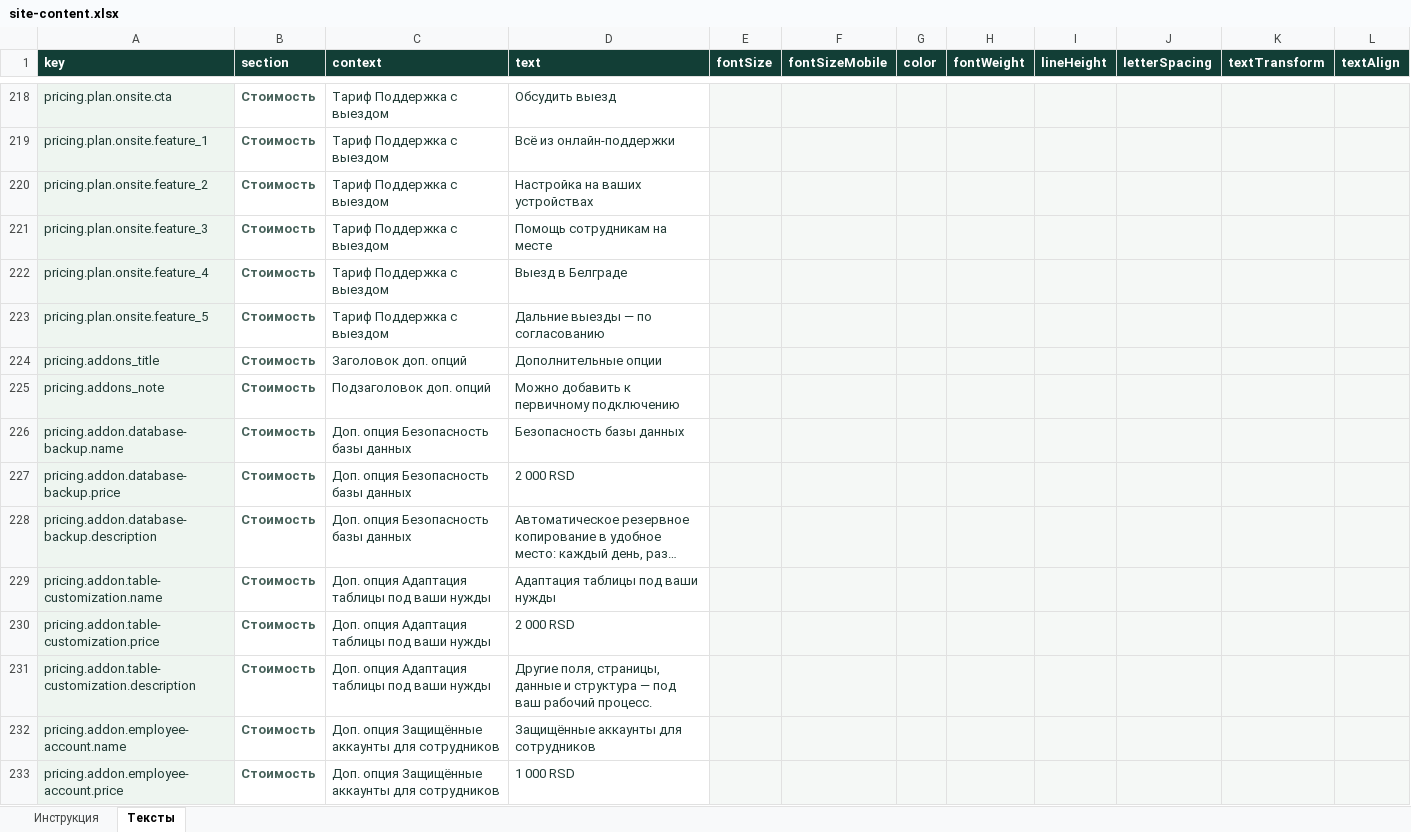
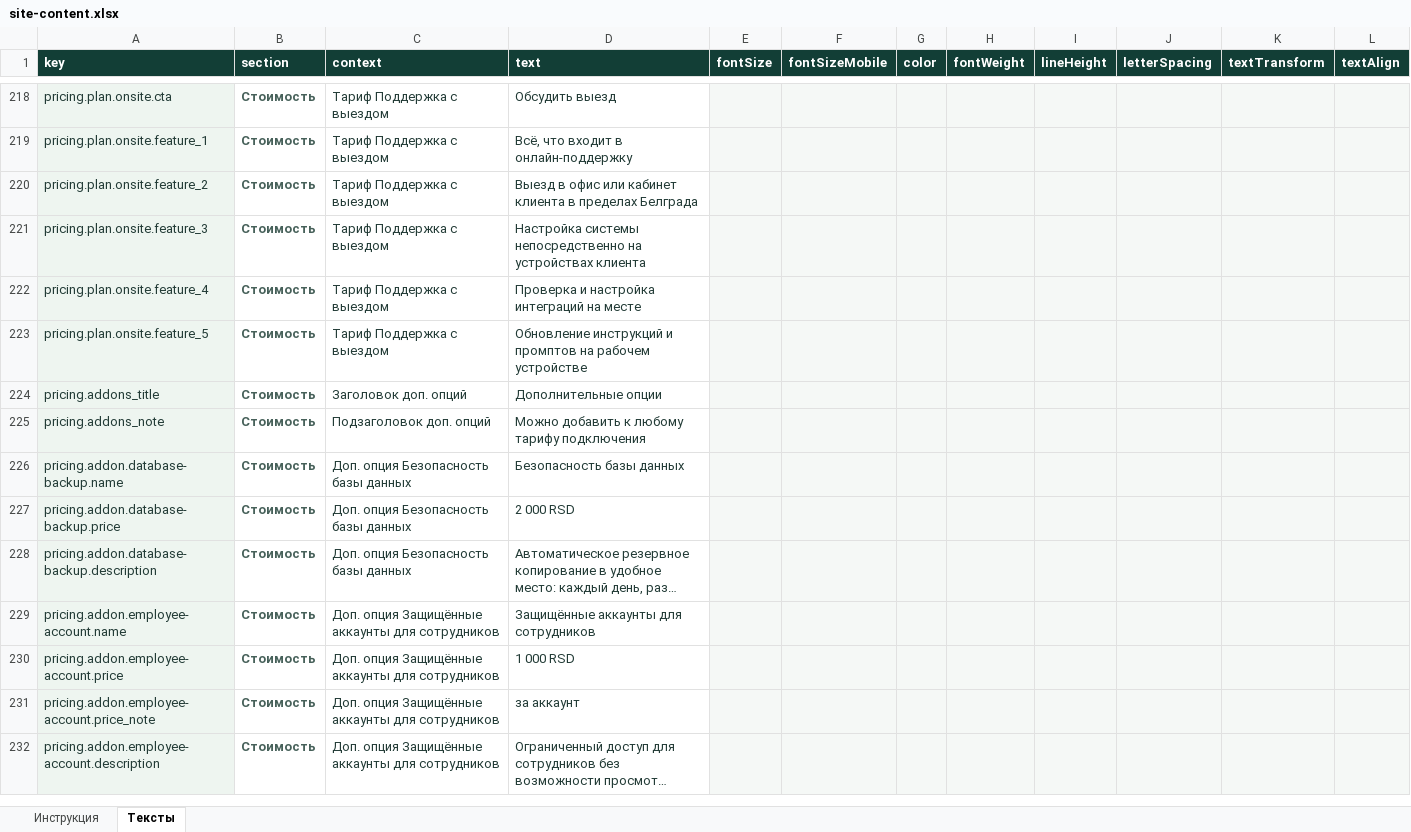
Before and after one commit to Baullin1767/stark-electronic-base, an Excel workbook: content/site-content.xlsx, sheet Тексты, drawn as a sheet; only a part is shown, gaps mark what is left out; the shorter side is filled out with more unchanged rows; long unchanged cells end in …; values as stored, in another font and other column widths than the file's, no borders; table styles not drawn; removed rows and columns are numbered as before the commit, all else as after; the diff covers the shown part only; the diff names each change by its address in the sheet, - before the commit and + after, or states it on an @@ line.

```diff
--- a/content/site-content.xlsx (sheet Тексты)
+++ b/content/site-content.xlsx (sheet Тексты)
-D219 (text): Всё из онлайн-поддержки
+D219 (text): Всё, что входит в онлайн-поддержку
-D220 (text): Настройка на ваших устройствах
+D220 (text): Выезд в офис или кабинет клиента в пределах Белграда
-D221 (text): Помощь сотрудникам на месте
+D221 (text): Настройка системы непосредственно на устройствах клиента
-D222 (text): Выезд в Белграде
+D222 (text): Проверка и настройка интеграций на месте
-D223 (text): Дальние выезды — по согласованию
+D223 (text): Обновление инструкций и промптов на рабочем устройстве
-D225 (text): Можно добавить к первичному подключению
+D225 (text): Можно добавить к любому тарифу подключения
-row 229: pricing.addon.table-customization.name | Стоимость | Доп. опция Адаптация таблицы под ваши нужды | Адаптация таблицы под ваши нужды
-row 230: pricing.addon.table-customization.price | Стоимость | Доп. опция Адаптация таблицы под ваши нужды | 2 000 RSD
-row 231: pricing.addon.table-customization.description | Стоимость | Доп. опция Адаптация таблицы под ваши нужды | Другие поля, страницы, данные и структура — под ваш рабочий процесс.
```
Also changed, not shown: 18 added rows and 15 edited cells elsewhere in this sheet, 5 other files.
